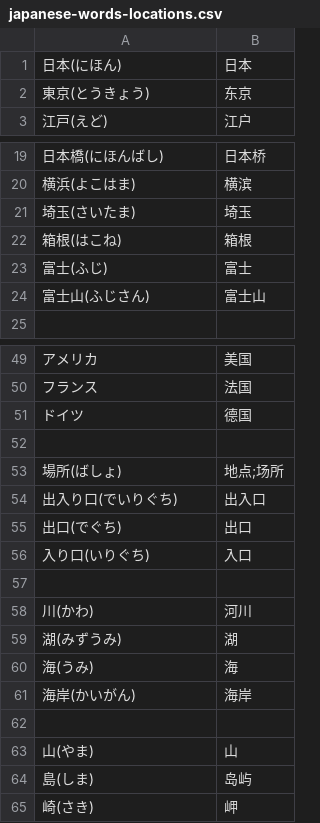
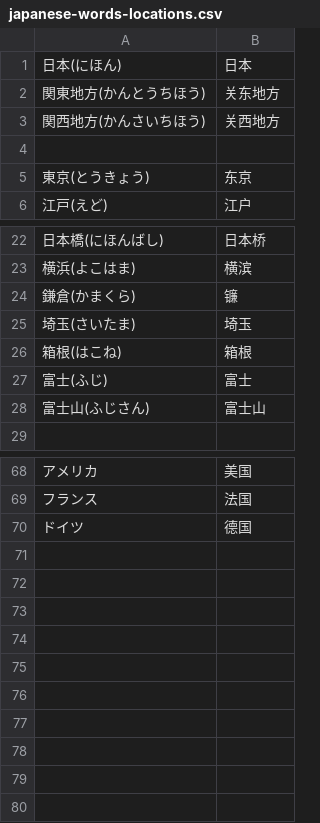
Before and after one commit to revectores/notes, a CSV file: social_science/linguistics/language/japanese/japanese-words/japanese-words-locations/japanese-words-locations.csv (was social_science/linguistics/language/japanese/japanese-words/japanese-words-locations.csv), drawn as a sheet; only a part is shown, gaps mark what is left out; the diff covers the shown part only.

```diff
--- a/social_science/linguistics/language/japanese/japanese-words/japanese-words-locations.csv
+++ b/social_science/linguistics/language/japanese/japanese-words/japanese-words-locations/japanese-words-locations.csv
@@ -1,2 +1,5 @@
 日本(にほん),日本
+関東地方(かんとうちほう),关东地方
+関西地方(かんさいちほう),关西地方
+
 東京(とうきょう),东京
@@ -20,2 +23,3 @@
 横浜(よこはま),横滨
+鎌倉(かまくら),镰
 埼玉(さいたま),埼玉
@@ -51,15 +70 @@
 ドイツ,德国
-
-場所(ばしょ),地点;场所
-出入り口(でいりぐち),出入口
-出口(でぐち),出口
-入り口(いりぐち),入口
-
-川(かわ),河川
-湖(みずうみ),湖
-海(うみ),海
-海岸(かいがん),海岸
-
-山(やま),山
-島(しま),岛屿
-崎(さき),岬
```
Also changed, not shown: 15 added rows elsewhere in this file, social_science/linguistics/language/japanese/japanese-words/japanese-words-history.csv, social_science/linguistics/language/japanese/japanese-words/japanese-words-number.csv, 36 other files.
